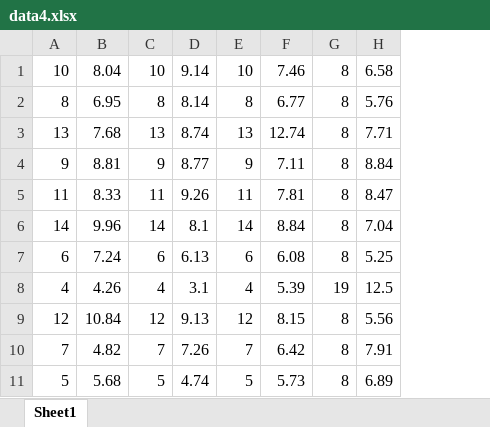
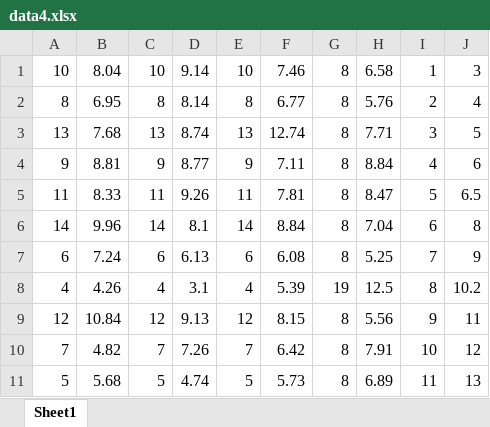
Before and after one commit to Jxb814/Homework, an Excel workbook: P4/data4.xlsx, sheet Sheet1, drawn as a sheet; values as stored, in another font and other column widths than the file's, no borders; the diff names each change by its address in the sheet, - before the commit and + after, or states it on an @@ line.

```diff
--- a/P4/data4.xlsx (sheet Sheet1)
+++ b/P4/data4.xlsx (sheet Sheet1)
+column I, rows 1-11: 1 | 2 | 3 | 4 | 5 | 6 | 7 | 8 | 9 | 10 | 11
+column J, rows 1-11: 3 | 4 | 5 | 6 | 6.5 | 8 | 9 | 10.2 | 11 | 12 | 13
```
Also changed, not shown: 2 other files.
